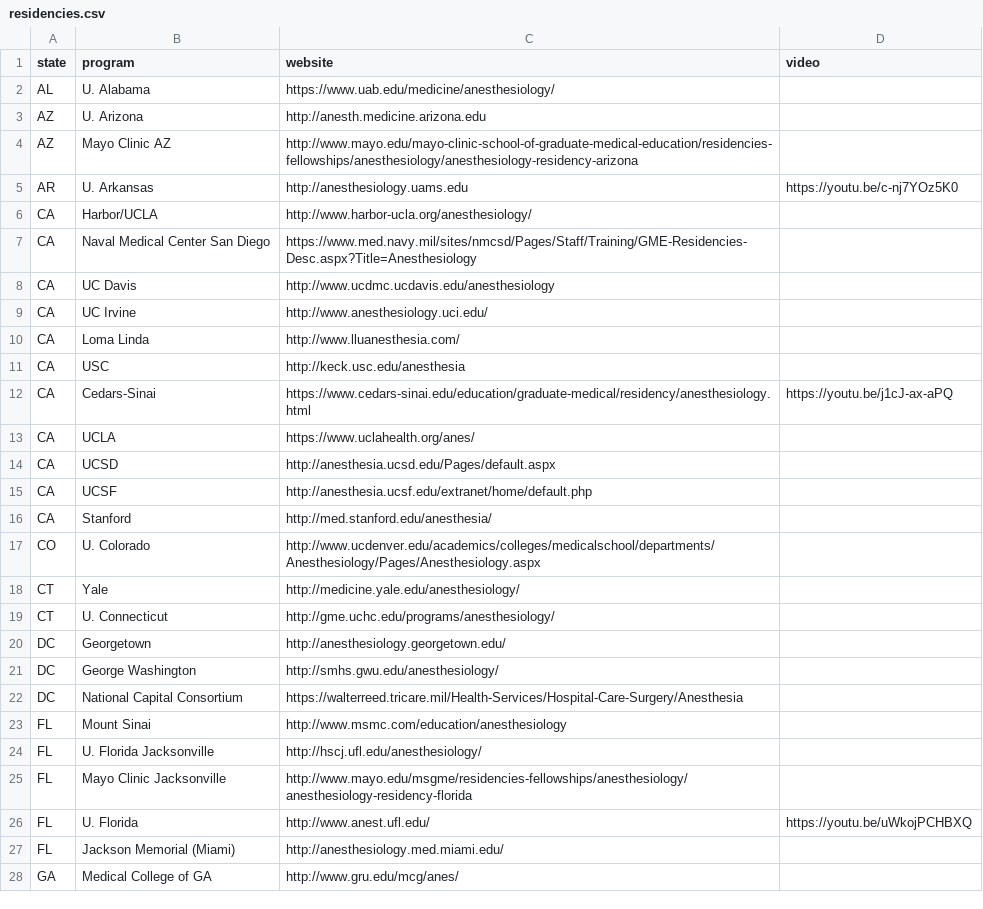
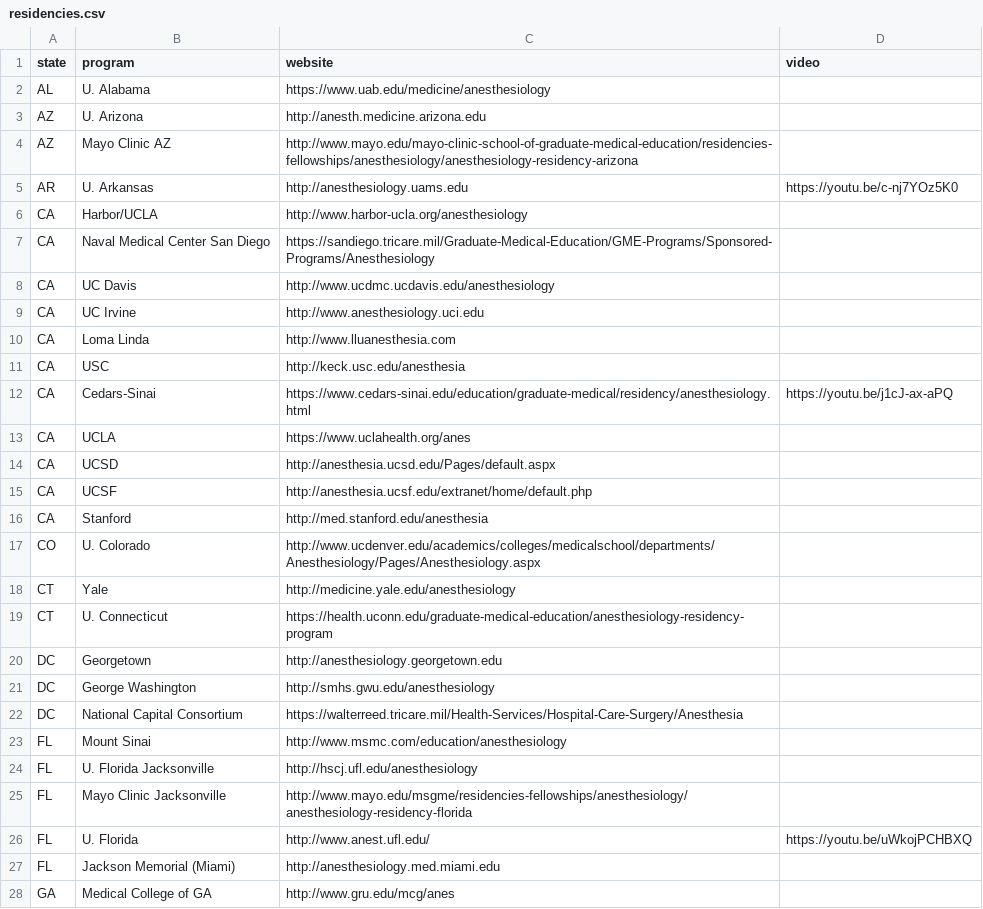
Before and after one commit to precedex/boards_app, a CSV file: residencies.csv, drawn as a sheet; only a part is shown; the diff covers the shown part only.

```diff
--- a/residencies.csv
+++ b/residencies.csv
@@ -1,3 +1,3 @@
 state,program,website,video
-AL,U. Alabama,https://www.uab.edu/medicine/anesthesiology/,
+AL,U. Alabama,https://www.uab.edu/medicine/anesthesiology,
 AZ,U. Arizona,http://anesth.medicine.arizona.edu,
@@ -5,24 +5,24 @@ AZ,Mayo Clinic AZ,http://www.mayo.edu/mayo-clinic-school-of-graduate-medical-edu
 AR,U. Arkansas,http://anesthesiology.uams.edu,https://youtu.be/c-nj7YOz5K0
-CA,Harbor/UCLA,http://www.harbor-ucla.org/anesthesiology/,
-CA,Naval Medical Center San Diego,https://www.med.navy.mil/sites/nmcsd/Pages/Staff/Training/GME-Residencies-Desc.aspx?Title=Anesthesiology,
+CA,Harbor/UCLA,http://www.harbor-ucla.org/anesthesiology,
+CA,Naval Medical Center San Diego,https://sandiego.tricare.mil/Graduate-Medical-Education/GME-Programs/Sponsored-Programs/Anesthesiology,
 CA,UC Davis,http://www.ucdmc.ucdavis.edu/anesthesiology,
-CA,UC Irvine,http://www.anesthesiology.uci.edu/,
-CA,Loma Linda,http://www.lluanesthesia.com/,
+CA,UC Irvine,http://www.anesthesiology.uci.edu,
+CA,Loma Linda,http://www.lluanesthesia.com,
 CA,USC,http://keck.usc.edu/anesthesia,
 CA,Cedars-Sinai,https://www.cedars-sinai.edu/education/graduate-medical/residency/anesthesiology.html,https://youtu.be/j1cJ-ax-aPQ
-CA,UCLA,https://www.uclahealth.org/anes/,
+CA,UCLA,https://www.uclahealth.org/anes,
 CA,UCSD,http://anesthesia.ucsd.edu/Pages/default.aspx,
 CA,UCSF,http://anesthesia.ucsf.edu/extranet/home/default.php,
-CA,Stanford,http://med.stanford.edu/anesthesia/,
+CA,Stanford,http://med.stanford.edu/anesthesia,
 CO,U. Colorado,http://www.ucdenver.edu/academics/colleges/medicalschool/departments/Anesthesiology/Pages/Anesthesiology.aspx,
-CT,Yale,http://medicine.yale.edu/anesthesiology/,
-CT,U. Connecticut,http://gme.uchc.edu/programs/anesthesiology/,
-DC,Georgetown,http://anesthesiology.georgetown.edu/,
-DC,George Washington,http://smhs.gwu.edu/anesthesiology/,
+CT,Yale,http://medicine.yale.edu/anesthesiology,
+CT,U. Connecticut,https://health.uconn.edu/graduate-medical-education/anesthesiology-residency-program,
+DC,Georgetown,http://anesthesiology.georgetown.edu,
+DC,George Washington,http://smhs.gwu.edu/anesthesiology,
 DC,National Capital Consortium,https://walterreed.tricare.mil/Health-Services/Hospital-Care-Surgery/Anesthesia,
 FL,Mount Sinai,http://www.msmc.com/education/anesthesiology,
-FL,U. Florida Jacksonville,http://hscj.ufl.edu/anesthesiology/,
+FL,U. Florida Jacksonville,http://hscj.ufl.edu/anesthesiology,
 FL,Mayo Clinic Jacksonville,http://www.mayo.edu/msgme/residencies-fellowships/anesthesiology/anesthesiology-residency-florida,
 FL,U. Florida,http://www.anest.ufl.edu/,https://youtu.be/uWkojPCHBXQ
-FL,Jackson Memorial (Miami),http://anesthesiology.med.miami.edu/,
-GA,Medical College of GA,http://www.gru.edu/mcg/anes/,
+FL,Jackson Memorial (Miami),http://anesthesiology.med.miami.edu,
+GA,Medical College of GA,http://www.gru.edu/mcg/anes,
```
Also changed, not shown: 11 added rows, 9 removed rows, 9 moved rows and 30 edited cells elsewhere in this file, 20 other files.
